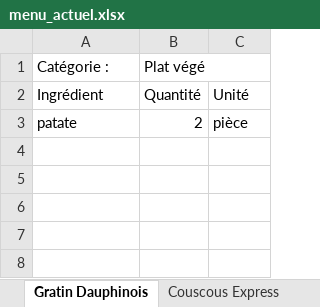
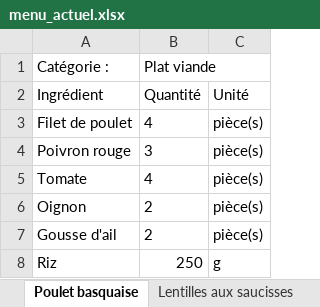
Before and after one commit to LinoVation1312/valise-aux-epices, an Excel workbook: menu_actuel.xlsx, sheet Poulet basquaise, drawn as a sheet; values as stored, in another font and other column widths than the file's, no borders; removed rows and columns are numbered as before the commit, all else as after; the diff names each change by its address in the sheet, - before the commit and + after, or states it on an @@ line.

```diff
--- a/menu_actuel.xlsx (sheet Poulet basquaise)
+++ b/menu_actuel.xlsx (sheet Poulet basquaise)
-sheet tab: Gratin Dauphinois
+sheet tab: Poulet basquaise
-sheet tab: Couscous Express
+sheet tab: Lentilles aux saucisses
-B1: Plat végé
+B1: Plat viande
-row 3: patate | 2 | pièce
+row 3: Filet de poulet | 4 | pièce(s)
+row 4: Poivron rouge | 3 | pièce(s)
+row 5: Tomate | 4 | pièce(s)
+row 6: Oignon | 2 | pièce(s)
+row 7: Gousse d'ail | 2 | pièce(s)
+row 8: Riz | 250 | g
```
Also changed, not shown: sheet Parmentier de poissons, sheet Filet mignon sauce forestière, sheet Lasagnes au boeuf, sheet Salade de mangue à la thaï, sheet Dhal de lentilles, sheet Taboulé, 22 more sheets, other sheet tabs.
